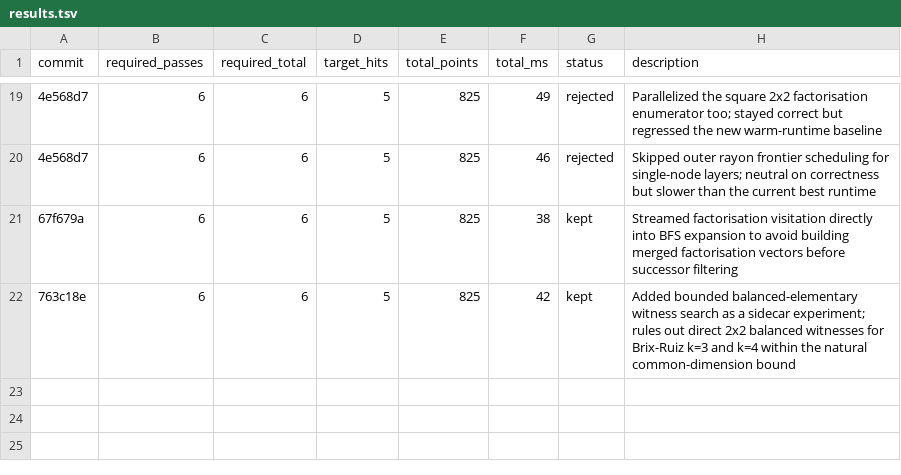
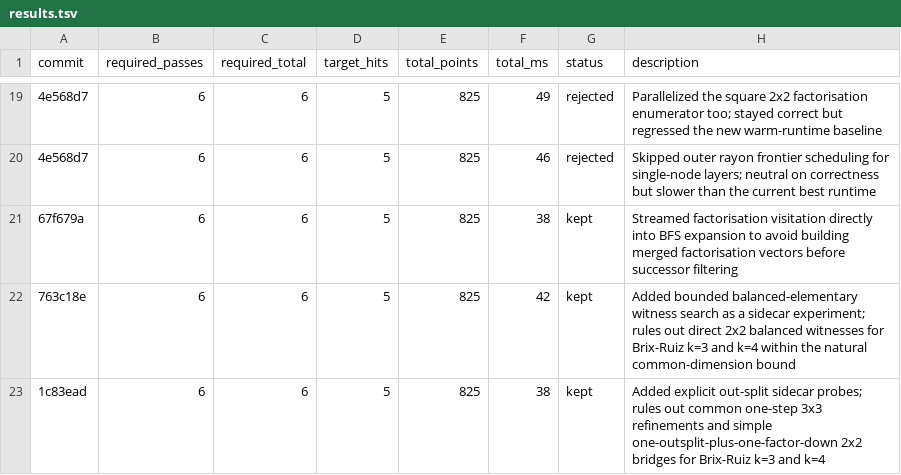
Before and after one commit to KPLauritzen/sse-rust, a TSV file: research/results.tsv, drawn as a sheet; only a part is shown, gaps mark what is left out; the diff names each change by its address in the sheet, - before the commit and + after, or states it on an @@ line.

Commit message:
Add out-split refinement probes

```diff
--- a/research/results.tsv
+++ b/research/results.tsv
+row 23: 1c83ead | 6 | 6 | 5 | 825 | 38 | kept | Added explicit out-split sidecar probes; rules out common one-step 3x3 refinements and simple one-outsplit-plus-one-factor-down 2x2 bridges for Brix-Ruiz k=3 and k=4
```
Also changed, not shown: 5 other files.
